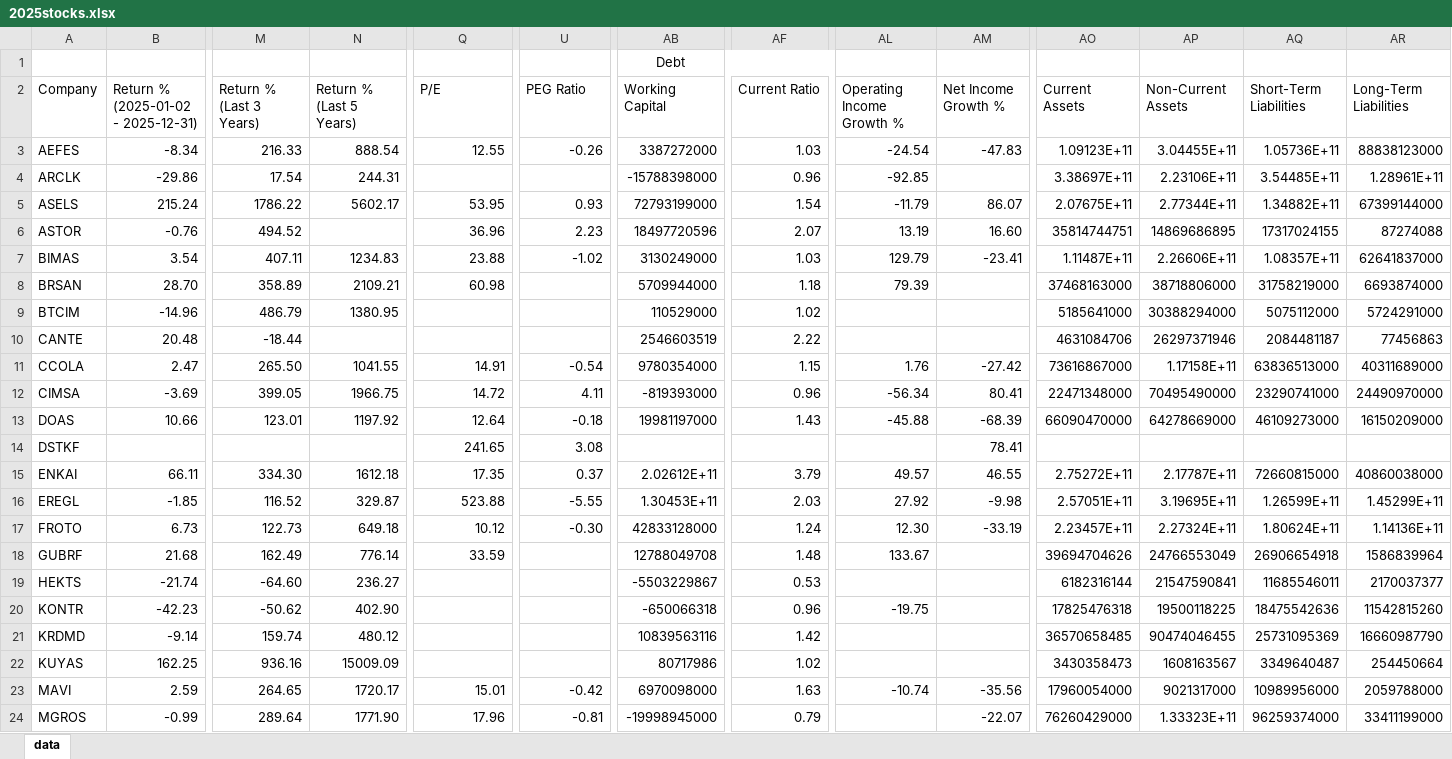
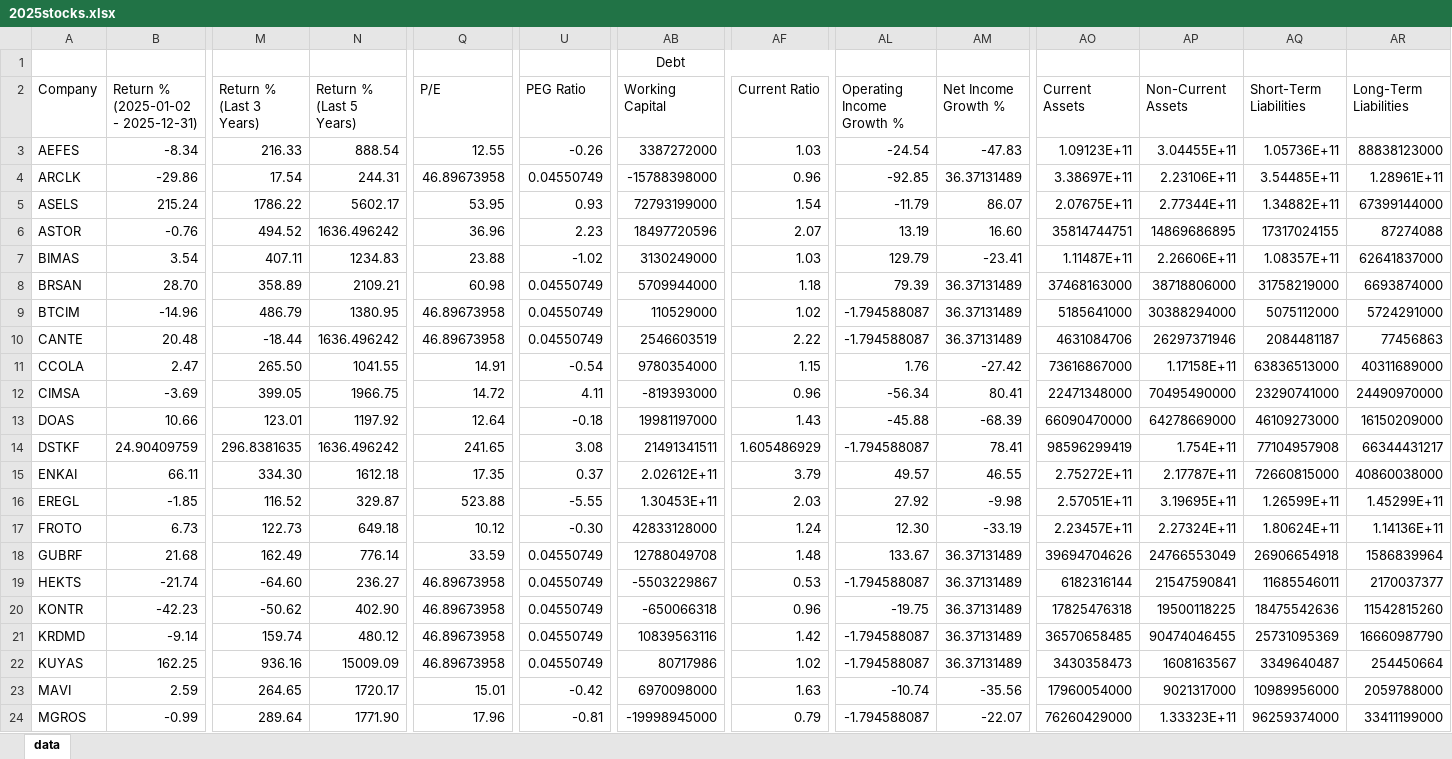
Before and after one commit to Salih04/capstone-financeIQ, an Excel workbook: 3.Datasets/2025stocks.xlsx, sheet data, drawn as a sheet; only a part is shown, gaps mark what is left out; values as stored, in another font and other column widths than the file's, no borders; the diff covers the shown part only; the diff names each change by its address in the sheet, - before the commit and + after, or states it on an @@ line.

```diff
--- a/3.Datasets/2025stocks.xlsx (sheet data)
+++ b/3.Datasets/2025stocks.xlsx (sheet data)
-Q4 (P/E): (empty)
+Q4 (P/E): 46.89673958
-U4 (PEG Ratio): (empty)
+U4 (PEG Ratio): 0.04550749
-AM4 (Net Income Growth %): (empty)
+AM4 (Net Income Growth %): 36.37131489
-N6 (Return % (Last 5 Years)): (empty)
+N6 (Return % (Last 5 Years)): 1636.496242
-U8:U10 (PEG Ratio): (empty)
+U8:U10 (PEG Ratio): 0.04550749
-AM8:AM10 (Net Income Growth %): (empty)
+AM8:AM10 (Net Income Growth %): 36.37131489
-Q9:Q10 (P/E): (empty)
+Q9:Q10 (P/E): 46.89673958
-AL9:AL10 (Operating Income Growth %): (empty)
+AL9:AL10 (Operating Income Growth %): -1.794588087
-N10 (Return % (Last 5 Years)): (empty)
+N10 (Return % (Last 5 Years)): 1636.496242
-B14: (empty)
+B14: 24.90409759
-M14 (Return % (Last 3 Years)): (empty)
+M14 (Return % (Last 3 Years)): 296.8381635
-N14 (Return % (Last 5 Years)): (empty)
+N14 (Return % (Last 5 Years)): 1636.496242
-AB14 (Working Capital): (empty)
+AB14 (Working Capital): 21491341511
-AF14 (Current Ratio): (empty)
+AF14 (Current Ratio): 1.605486929
-AL14 (Operating Income Growth %): (empty)
+AL14 (Operating Income Growth %): -1.794588087
-AO14 (Current Assets): (empty)
+AO14 (Current Assets): 98596299419
-AP14 (Non-Current Assets): (empty)
+AP14 (Non-Current Assets): 1.754E+11
-AQ14 (Short-Term Liabilities): (empty)
+AQ14 (Short-Term Liabilities): 77104957908
-AR14 (Long-Term Liabilities): (empty)
+AR14 (Long-Term Liabilities): 66344431217
-U18:U22 (PEG Ratio): (empty)
+U18:U22 (PEG Ratio): 0.04550749
-AM18:AM22 (Net Income Growth %): (empty)
+AM18:AM22 (Net Income Growth %): 36.37131489
-Q19:Q22 (P/E): (empty)
+Q19:Q22 (P/E): 46.89673958
-AL19 (Operating Income Growth %): (empty)
+AL19 (Operating Income Growth %): -1.794588087
-AL21:AL22 (Operating Income Growth %): (empty)
+AL21:AL22 (Operating Income Growth %): -1.794588087
-AL24 (Operating Income Growth %): (empty)
+AL24 (Operating Income Growth %): -1.794588087
```
Also changed, not shown: 70 edited cells elsewhere in this sheet, 3.Datasets/2020stocks.xlsx, 3.Datasets/2021stocks.xlsx, 34 other files.
